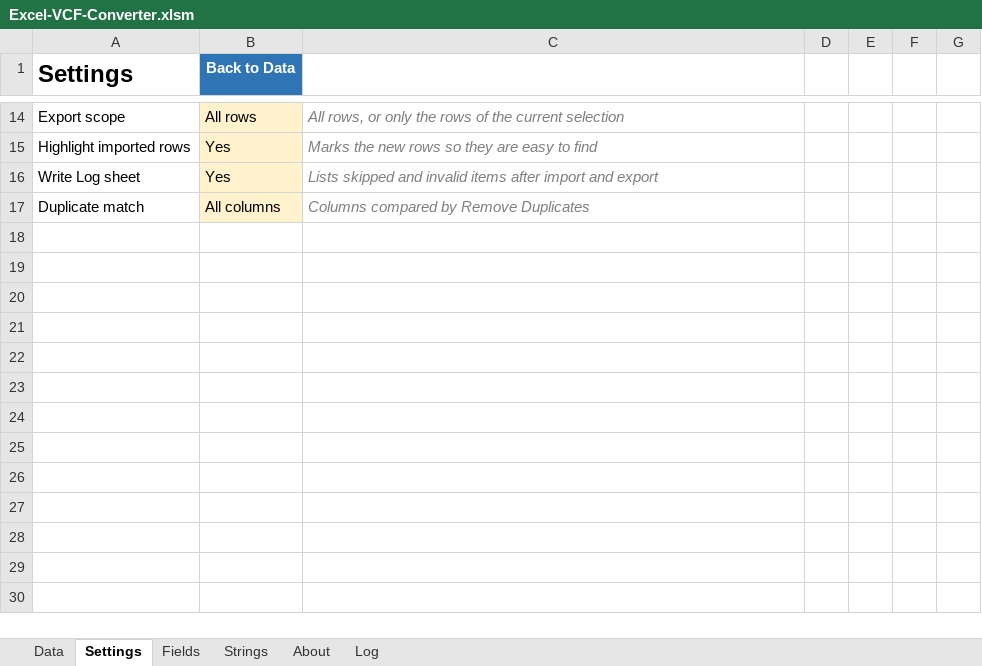
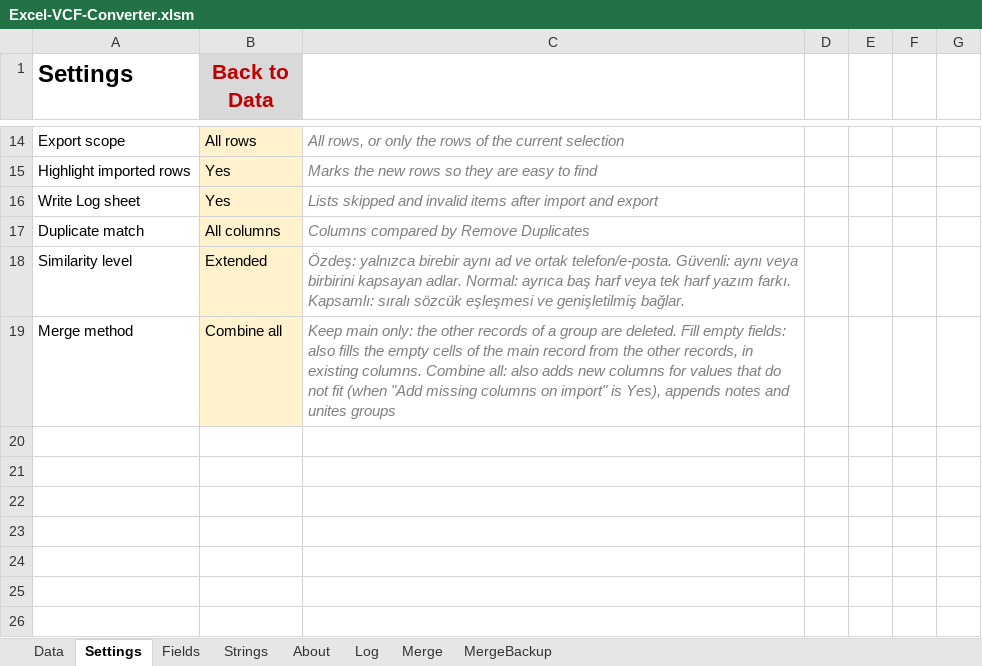
Before and after one commit to mesutakcan/Excel-VCF-Converter, an Excel workbook: Excel-VCF-Converter.xlsm, sheet Settings, drawn as a sheet; only a part is shown, gaps mark what is left out; the shorter side is filled out with more unchanged rows; values as stored, in another font and other column widths than the file's, no borders; the diff names each change by its address in the sheet, - before the commit and + after, or states it on an @@ line.

```diff
--- a/Excel-VCF-Converter.xlsm (sheet Settings)
+++ b/Excel-VCF-Converter.xlsm (sheet Settings)
+sheet tab: Merge
+sheet tab: MergeBackup
@@ B1 fill: #2F75B5 → #D9D9D9, text colour: #FFFFFF → #C00000, text size: larger @@
+row 18: Similarity level | Extended | Özdeş: yalnızca birebir aynı ad ve ortak telefon/e-posta. Güvenli: aynı veya birbirini kapsayan adlar. Normal: ayrıca baş harf veya tek harf yazım farkı. Kapsamlı: sıralı sözcük eşleşmesi ve genişletilmiş bağlar.
+row 19: Merge method | Combine all | Keep main only: the other records of a group are deleted. Fill empty fields: also fills the empty cells of the main record from the other records, in existing columns. Combine all: also adds new columns for values that do not fit (when "Add missing columns on import" is Yes), appends notes and unites groups
+row 20: (empty)
+row 21: (empty)
+row 22: (empty)
+row 23: (empty)
+row 24: (empty)
```
Also changed, not shown: sheet Strings, sheet Fields, sheet Data, sheet About, hidden cells, charts or pictures, 10 other files.
